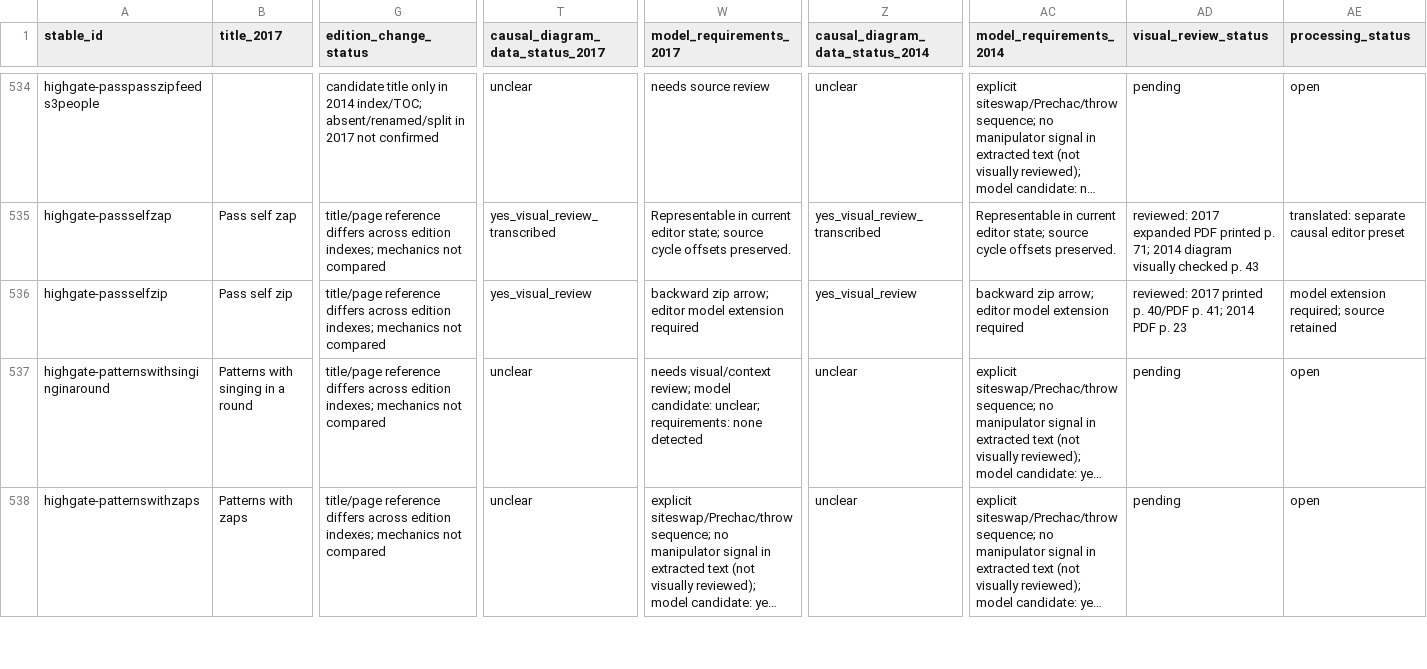
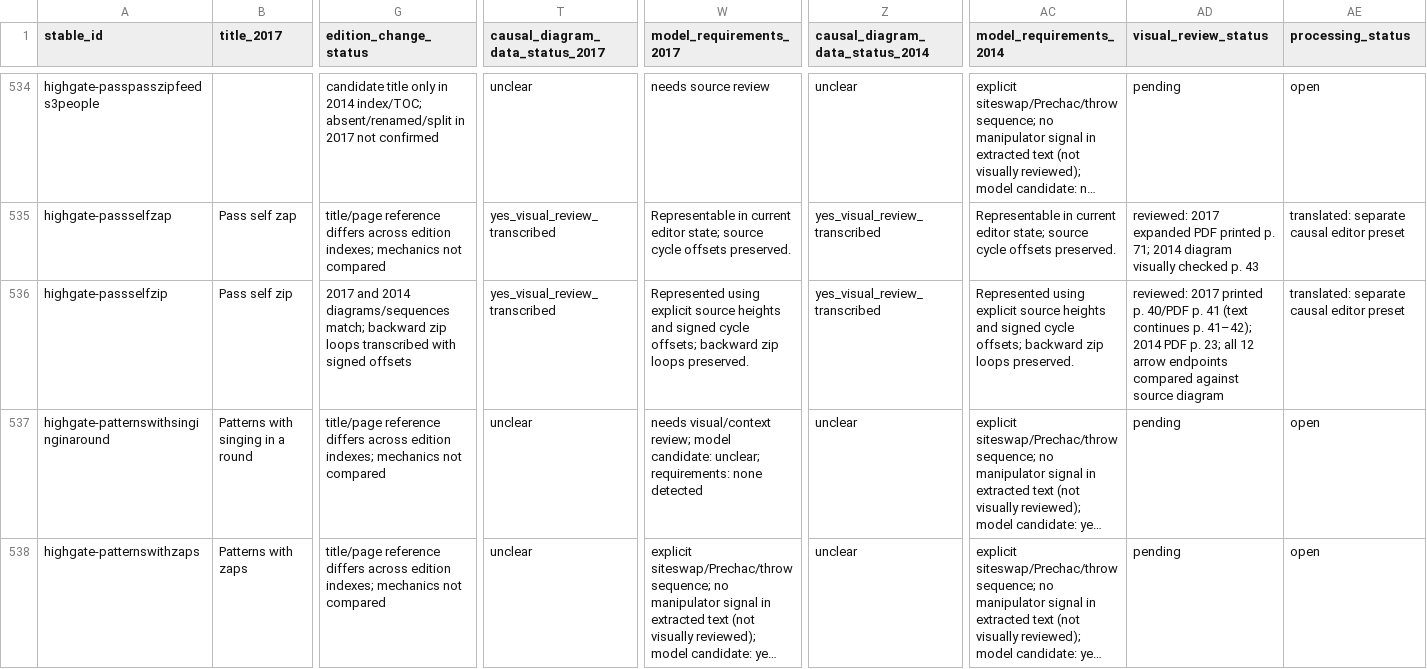
Before and after one commit to Sopor10/Juggling, a CSV file: docs/research/highgate-pattern-inventory.csv, drawn as a sheet; only a part is shown, gaps mark what is left out; long unchanged cells end in …; the diff names each change by its address in the sheet, - before the commit and + after, or states it on an @@ line.

Commit message:
Import Highgate backward zip pattern

```diff
--- a/docs/research/highgate-pattern-inventory.csv
+++ b/docs/research/highgate-pattern-inventory.csv
-G536 (edition_change_status): title/page reference differs across edition indexes; mechanics not compared
+G536 (edition_change_status): 2017 and 2014 diagrams/sequences match; backward zip loops transcribed with signed offsets
-T536 (causal_diagram_data_status_2017): yes_visual_review
+T536 (causal_diagram_data_status_2017): yes_visual_review_transcribed
-W536 (model_requirements_2017): backward zip arrow; editor model extension required
+W536 (model_requirements_2017): Represented using explicit source heights and signed cycle offsets; backward zip loops preserved.
-Z536 (causal_diagram_data_status_2014): yes_visual_review
+Z536 (causal_diagram_data_status_2014): yes_visual_review_transcribed
-AC536 (model_requirements_2014): backward zip arrow; editor model extension required
+AC536 (model_requirements_2014): Represented using explicit source heights and signed cycle offsets; backward zip loops preserved.
-AD536 (visual_review_status): …40/PDF p. 41; 2014 PDF p. 23
+AD536 (visual_review_status): …40/PDF p. 41 (text continues p. 41–42); 2014 PDF p. 23; all 12 arrow endpoints compared against source diagram
-AE536 (processing_status): model extension required; source retained
+AE536 (processing_status): translated: separate causal editor preset
```
Also changed, not shown: 8 other files.
